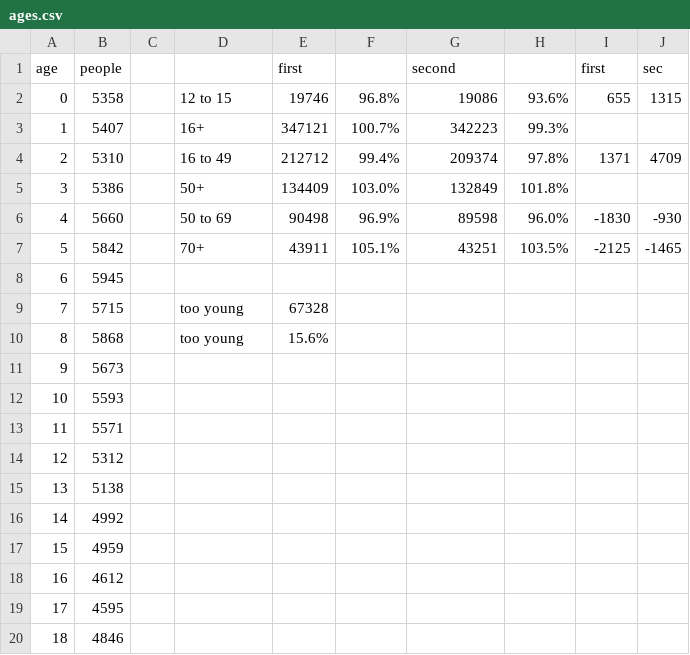
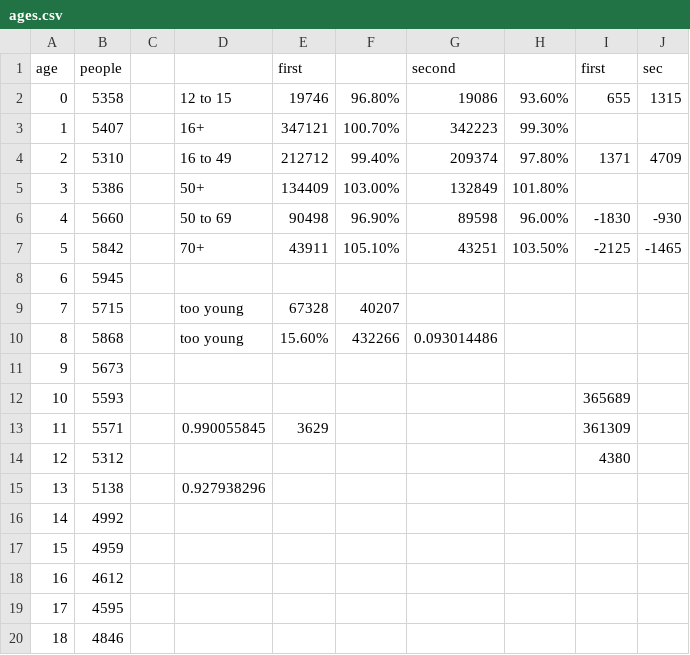
Before and after one commit to MarkusMannheim/vax-stats, a CSV file: data/ages.csv, drawn as a sheet; only a part is shown.

```diff
--- a/data/ages.csv
+++ b/data/ages.csv
@@ -1,16 +1,16 @@
 age,people,,,first,,second,,first,sec
-0,5358,,12 to 15,19746,96.8%,19086,93.6%,655,1315
-1,5407,,16+,347121,100.7%,342223,99.3%,,
-2,5310,,16 to 49,212712,99.4%,209374,97.8%,1371,4709
-3,5386,,50+,134409,103.0%,132849,101.8%,,
-4,5660,,50 to 69,90498,96.9%,89598,96.0%,-1830,-930
-5,5842,,70+,43911,105.1%,43251,103.5%,-2125,-1465
+0,5358,,12 to 15,19746,96.80%,19086,93.60%,655,1315
+1,5407,,16+,347121,100.70%,342223,99.30%,,
+2,5310,,16 to 49,212712,99.40%,209374,97.80%,1371,4709
+3,5386,,50+,134409,103.00%,132849,101.80%,,
+4,5660,,50 to 69,90498,96.90%,89598,96.00%,-1830,-930
+5,5842,,70+,43911,105.10%,43251,103.50%,-2125,-1465
 6,5945,,,,,,,,
-7,5715,,too young,67328,,,,,
-8,5868,,too young,15.6%,,,,,
+7,5715,,too young,67328,40207,,,,
+8,5868,,too young,15.60%,432266,0.093014486,,,
 9,5673,,,,,,,,
-10,5593,,,,,,,,
-11,5571,,,,,,,,
-12,5312,,,,,,,,
-13,5138,,,,,,,,
+10,5593,,,,,,,365689,
+11,5571,,0.990055845,3629,,,,361309,
+12,5312,,,,,,,4380,
+13,5138,,0.927938296,,,,,,
 14,4992,,,,,,,,
```
Also changed, not shown: 3 other files.
